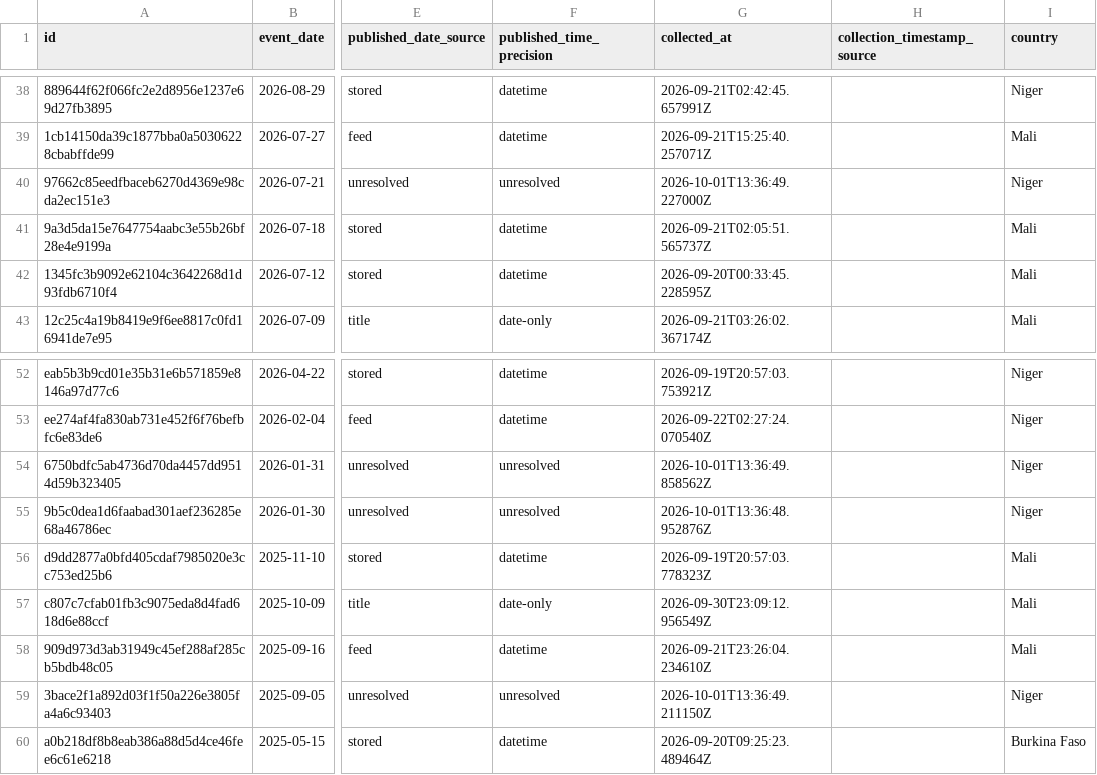
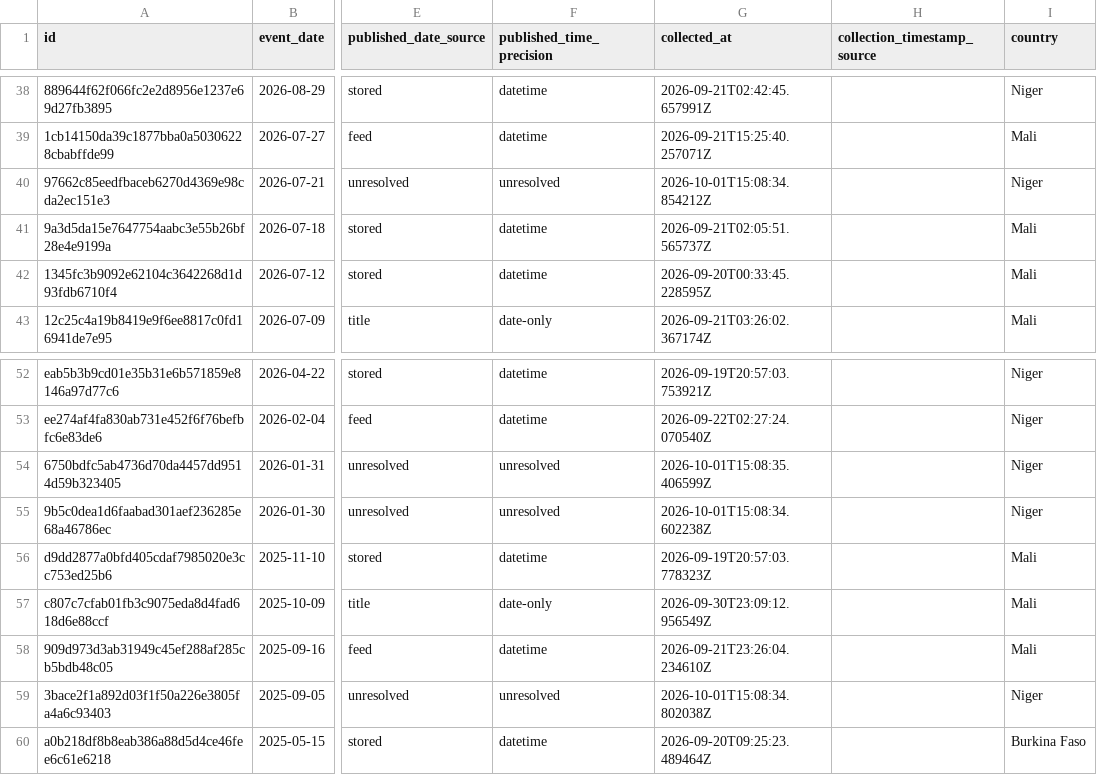
Before and after one commit to mosescosta33/sahel-data-collection, a CSV file: data/events.csv, drawn as a sheet; only a part is shown, gaps mark what is left out; the diff names each change by its address in the sheet, - before the commit and + after, or states it on an @@ line.

```diff
--- a/data/events.csv
+++ b/data/events.csv
-G40 (collected_at): 2026-10-01T13:36:49.227000Z
+G40 (collected_at): 2026-10-01T15:08:34.854212Z
-G54 (collected_at): 2026-10-01T13:36:49.858562Z
+G54 (collected_at): 2026-10-01T15:08:35.406599Z
-G55 (collected_at): 2026-10-01T13:36:48.952876Z
+G55 (collected_at): 2026-10-01T15:08:34.602238Z
-G59 (collected_at): 2026-10-01T13:36:49.211150Z
+G59 (collected_at): 2026-10-01T15:08:34.802038Z
```
Also changed, not shown: 17 other files.
